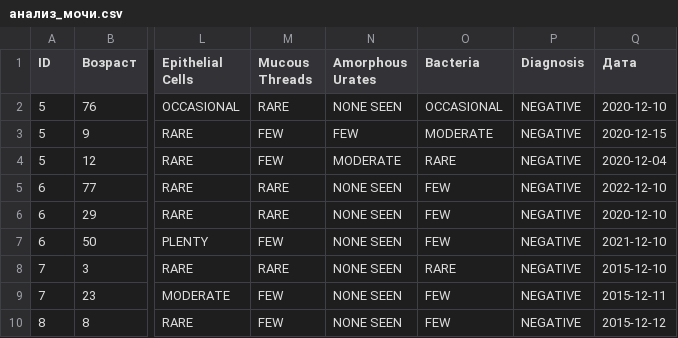
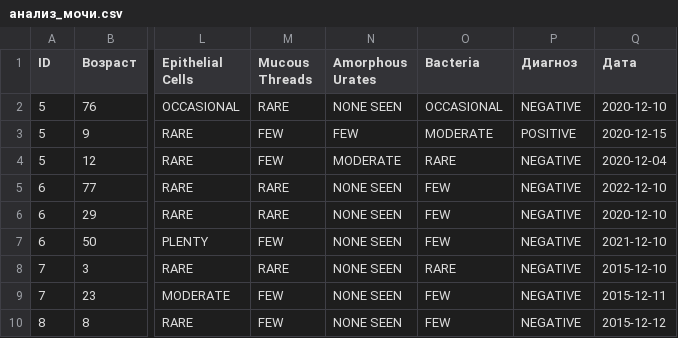
Before and after one commit to davynchi/meditron_hackaton, a CSV file: data/анализ_мочи.csv, drawn as a sheet; only a part is shown, gaps mark what is left out; the diff names each change by its address in the sheet, - before the commit and + after, or states it on an @@ line.

```diff
--- a/data/анализ_мочи.csv
+++ b/data/анализ_мочи.csv
-P1: Diagnosis
+P1: Диагноз
-P3 (Диагноз): NEGATIVE
+P3 (Диагноз): POSITIVE
```
Also changed, not shown: 2 other files.
